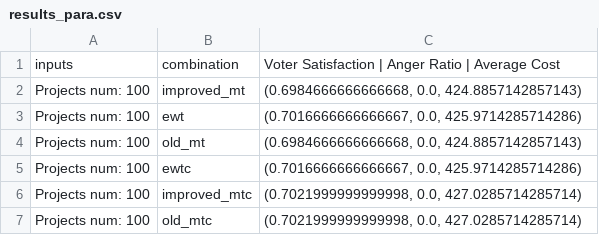
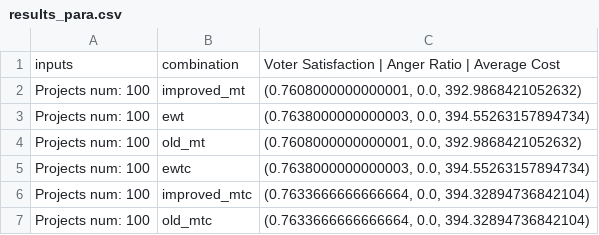
Before and after one commit to tjhv10/pabutools, a CSV file: simulations/results/results_para.csv, drawn as a sheet.

```diff
--- a/simulations/results/results_para.csv
+++ b/simulations/results/results_para.csv
@@ -1,7 +1,7 @@
 inputs,combination,Voter Satisfaction | Anger Ratio | Average Cost
-Projects num: 100,improved_mt,"(0.6984666666666668, 0.0, 424.8857142857143)"
-Projects num: 100,ewt,"(0.7016666666666667, 0.0, 425.9714285714286)"
-Projects num: 100,old_mt,"(0.6984666666666668, 0.0, 424.8857142857143)"
-Projects num: 100,ewtc,"(0.7016666666666667, 0.0, 425.9714285714286)"
-Projects num: 100,improved_mtc,"(0.7021999999999998, 0.0, 427.0285714285714)"
-Projects num: 100,old_mtc,"(0.7021999999999998, 0.0, 427.0285714285714)"
+Projects num: 100,improved_mt,"(0.7608000000000001, 0.0, 392.9868421052632)"
+Projects num: 100,ewt,"(0.7638000000000003, 0.0, 394.55263157894734)"
+Projects num: 100,old_mt,"(0.7608000000000001, 0.0, 392.9868421052632)"
+Projects num: 100,ewtc,"(0.7638000000000003, 0.0, 394.55263157894734)"
+Projects num: 100,improved_mtc,"(0.7633666666666664, 0.0, 394.32894736842104)"
+Projects num: 100,old_mtc,"(0.7633666666666664, 0.0, 394.32894736842104)"
```
Also changed, not shown: 5 other files.
